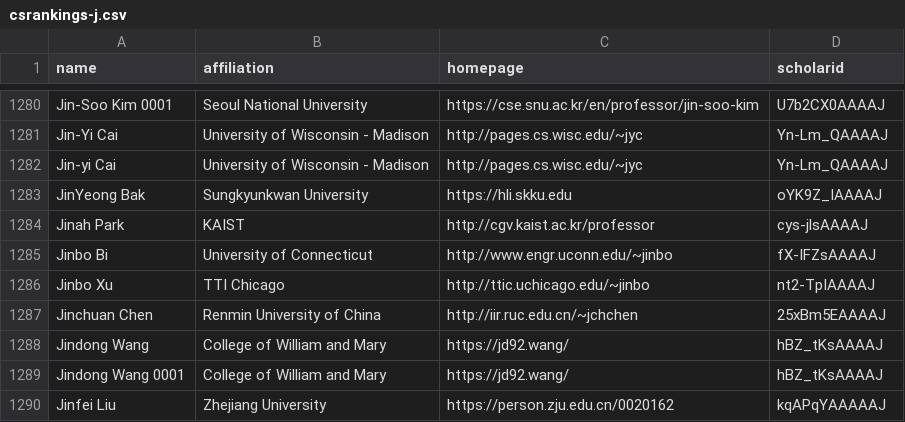
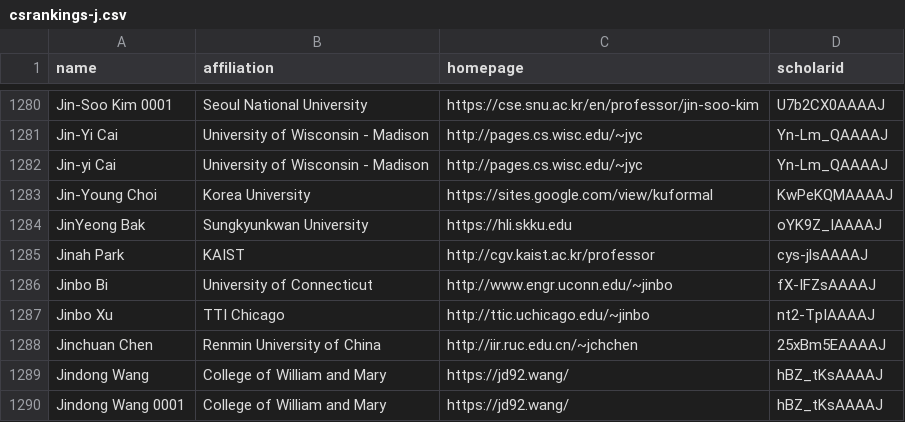
Before and after one commit to geun-yeong/CSrankings, a CSV file: csrankings-j.csv, drawn as a sheet; only a part is shown, gaps mark what is left out; the shorter side is filled out with more unchanged rows; the diff names each change by its address in the sheet, - before the commit and + after, or states it on an @@ line.

Commit message:
Add Jin-Young Choi of Korea Univ.

```diff
--- a/csrankings-j.csv
+++ b/csrankings-j.csv
+row 1283: Jin-Young Choi | Korea University | https://sites.google.com/view/kuformal | KwPeKQMAAAAJ
```
